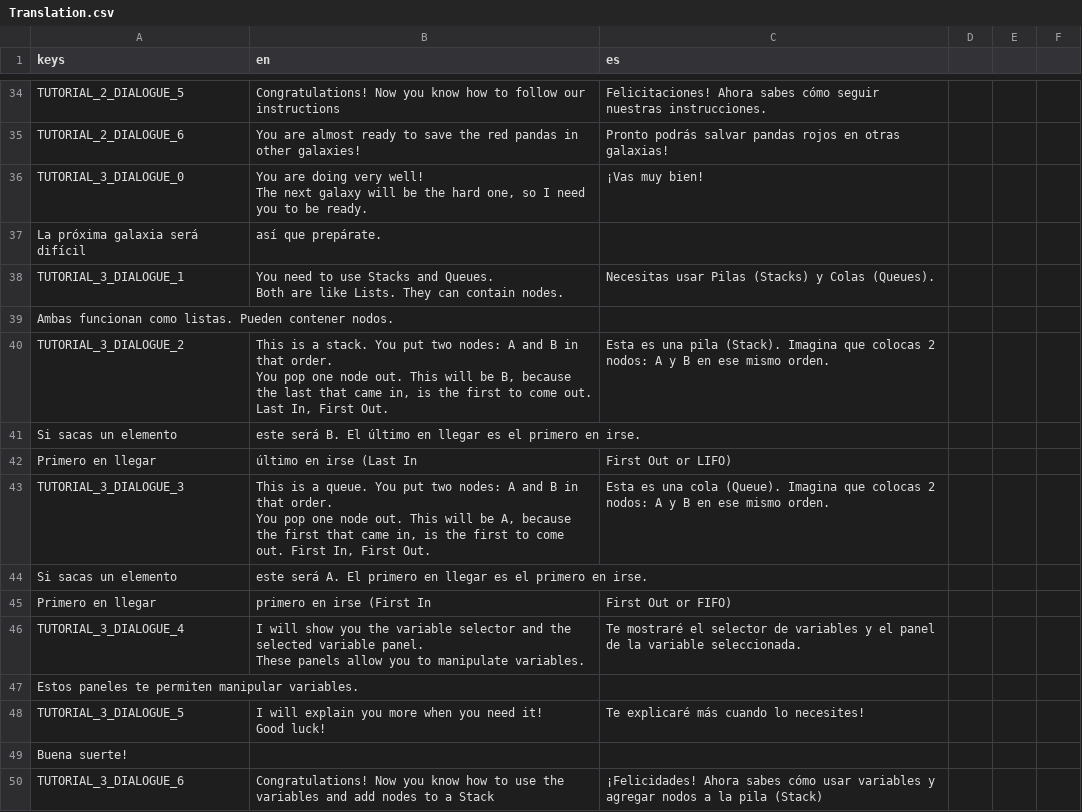
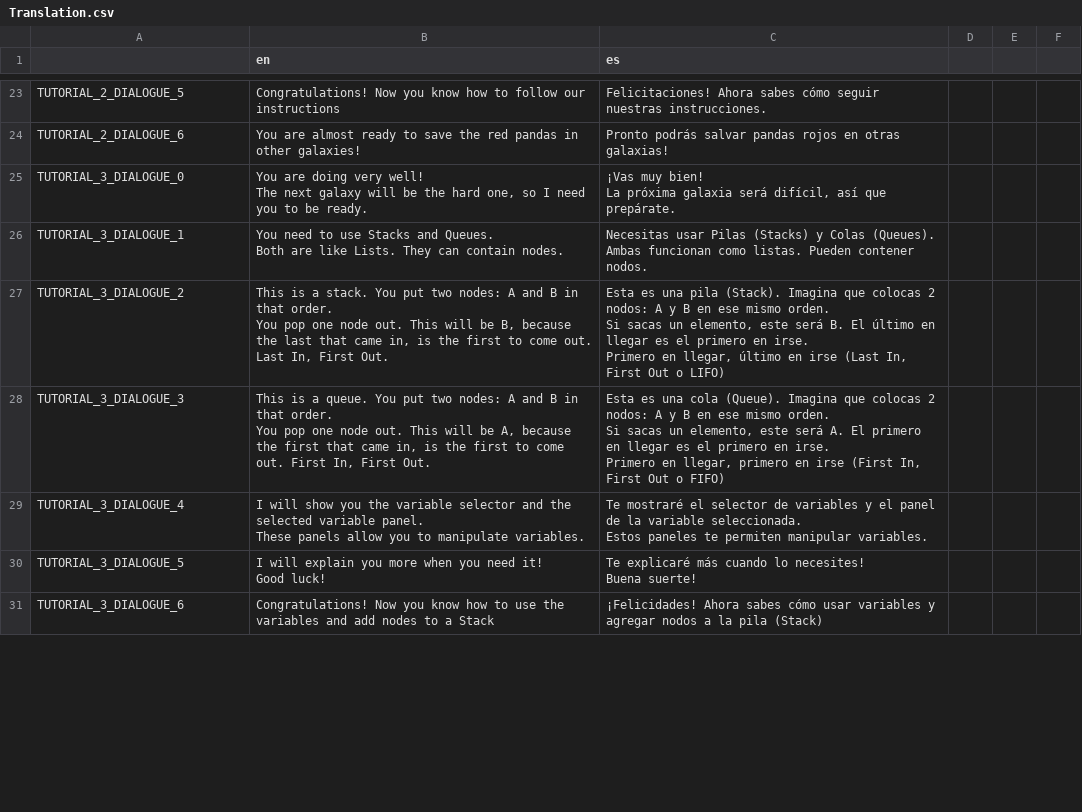
Before and after one commit to AlasAltum/Thesis-IGACSE, a CSV file: Godot/graph_visualizer/translations/Translation.csv, drawn as a sheet; only a part is shown, gaps mark what is left out; the diff covers the shown part only.

```diff
--- a/Godot/graph_visualizer/translations/Translation.csv
+++ b/Godot/graph_visualizer/translations/Translation.csv
@@ -1 +1 @@
-keys,en,es
+,en,es
@@ -48,22 +47,22 @@ TUTORIAL_2_DIALOGUE_5,Congratulations! Now you know how to follow our instructio
 TUTORIAL_2_DIALOGUE_6,You are almost ready to save the red pandas in other galaxies!,Pronto podrás salvar pandas rojos en otras galaxias!
-TUTORIAL_3_DIALOGUE_0,"You are doing very well!
-The next galaxy will be the hard one, so I need you to be ready.",¡Vas muy bien!
-La próxima galaxia será difícil, así que prepárate.
-TUTORIAL_3_DIALOGUE_1,"You need to use Stacks and Queues.
-Both are like Lists. They can contain nodes.",Necesitas usar Pilas (Stacks) y Colas (Queues).
-Ambas funcionan como listas. Pueden contener nodos.
-TUTORIAL_3_DIALOGUE_2,"This is a stack. You put two nodes: A and B in that order.
-You pop one node out. This will be B, because the last that came in, is the first to come out. Last In, First Out.",Esta es una pila (Stack). Imagina que colocas 2 nodos: A y B en ese mismo orden.
-Si sacas un elemento, este será B. El último en llegar es el primero en irse.
-Primero en llegar, último en irse (Last In, First Out or LIFO)
-TUTORIAL_3_DIALOGUE_3,"This is a queue. You put two nodes:  A and B in that order.
-You pop one node out. This will be A, because the first that came in, is the first to come out. First In, First Out.",Esta es una cola (Queue). Imagina que colocas 2 nodos: A y B en ese mismo orden.
-Si sacas un elemento, este será A. El primero en llegar es el primero en irse.
-Primero en llegar, primero en irse (First In, First Out or FIFO)
-TUTORIAL_3_DIALOGUE_4,"I will show you the variable selector and the selected variable panel.
-These panels allow you to manipulate variables. ",Te mostraré el selector de variables y el panel de la variable seleccionada.
-Estos paneles te permiten manipular variables.
-TUTORIAL_3_DIALOGUE_5,"I will explain you more when you need it!
-Good luck!",Te explicaré más cuando lo necesites!
-Buena suerte!
+TUTORIAL_3_DIALOGUE_0,"You are doing very well!
+The next galaxy will be the hard one, so I need you to be ready.","¡Vas muy bien!
+La próxima galaxia será difícil, así que prepárate."
+TUTORIAL_3_DIALOGUE_1,"You need to use Stacks and Queues.
+Both are like Lists. They can contain nodes.","Necesitas usar Pilas (Stacks) y Colas (Queues).
+Ambas funcionan como listas. Pueden contener nodos."
+TUTORIAL_3_DIALOGUE_2,"This is a stack. You put two nodes: A and B in that order.
+You pop one node out. This will be B, because the last that came in, is the first to come out. Last In, First Out.","Esta es una pila (Stack). Imagina que colocas 2 nodos: A y B en ese mismo orden.
+Si sacas un elemento, este será B. El último en llegar es el primero en irse.
+Primero en llegar, último en irse (Last In, First Out o LIFO)"
+TUTORIAL_3_DIALOGUE_3,"This is a queue. You put two nodes:  A and B in that order.
+You pop one node out. This will be A, because the first that came in, is the first to come out. First In, First Out.","Esta es una cola (Queue). Imagina que colocas 2 nodos: A y B en ese mismo orden.
+Si sacas un elemento, este será A. El primero en llegar es el primero en irse.
+Primero en llegar, primero en irse (First In, First Out o FIFO)"
+TUTORIAL_3_DIALOGUE_4,"I will show you the variable selector and the selected variable panel.
+These panels allow you to manipulate variables.","Te mostraré el selector de variables y el panel de la variable seleccionada.
+Estos paneles te permiten manipular variables. "
+TUTORIAL_3_DIALOGUE_5,"I will explain you more when you need it!
+Good luck!","Te explicaré más cuando lo necesites!
+Buena suerte!"
 TUTORIAL_3_DIALOGUE_6,Congratulations! Now you know how to use the variables and add nodes to a Stack,¡Felicidades! Ahora sabes cómo usar variables y agregar nodos a la pila (Stack)
```
Also changed, not shown: 15 removed rows and 31 edited cells elsewhere in this file.
